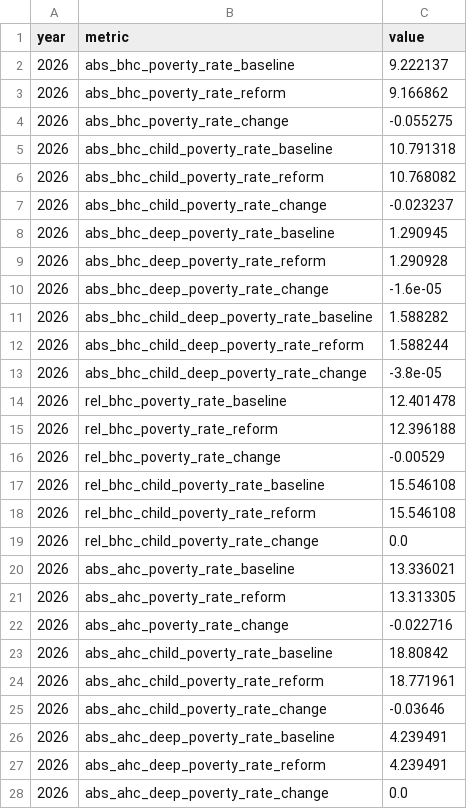
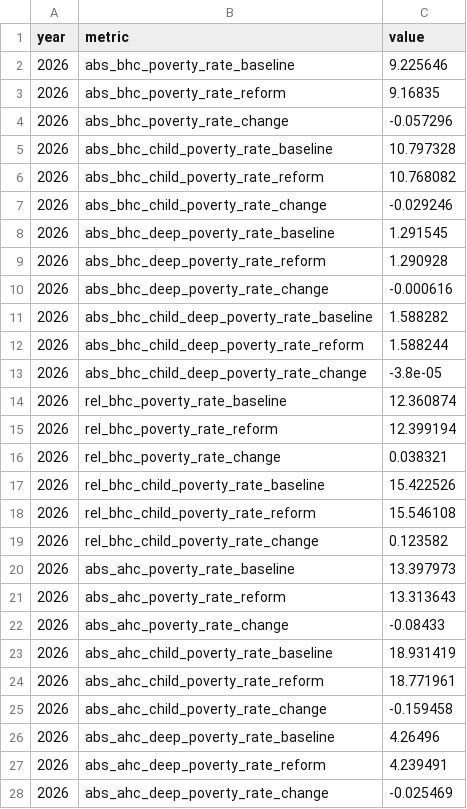
Before and after one commit to PolicyEngine/uk-spring-statement-2026, a CSV file: public/data/metrics.csv, drawn as a sheet; only a part is shown; the diff covers the shown part only.

```diff
--- a/public/data/metrics.csv
+++ b/public/data/metrics.csv
@@ -1,11 +1,11 @@
 year,metric,value
-2026,abs_bhc_poverty_rate_baseline,9.222137
-2026,abs_bhc_poverty_rate_reform,9.166862
-2026,abs_bhc_poverty_rate_change,-0.055275
-2026,abs_bhc_child_poverty_rate_baseline,10.791318
+2026,abs_bhc_poverty_rate_baseline,9.225646
+2026,abs_bhc_poverty_rate_reform,9.16835
+2026,abs_bhc_poverty_rate_change,-0.057296
+2026,abs_bhc_child_poverty_rate_baseline,10.797328
 2026,abs_bhc_child_poverty_rate_reform,10.768082
-2026,abs_bhc_child_poverty_rate_change,-0.023237
-2026,abs_bhc_deep_poverty_rate_baseline,1.290945
+2026,abs_bhc_child_poverty_rate_change,-0.029246
+2026,abs_bhc_deep_poverty_rate_baseline,1.291545
 2026,abs_bhc_deep_poverty_rate_reform,1.290928
-2026,abs_bhc_deep_poverty_rate_change,-1.6e-05
+2026,abs_bhc_deep_poverty_rate_change,-0.000616
 2026,abs_bhc_child_deep_poverty_rate_baseline,1.588282
@@ -13,16 +13,16 @@ year,metric,value
 2026,abs_bhc_child_deep_poverty_rate_change,-3.8e-05
-2026,rel_bhc_poverty_rate_baseline,12.401478
-2026,rel_bhc_poverty_rate_reform,12.396188
-2026,rel_bhc_poverty_rate_change,-0.00529
-2026,rel_bhc_child_poverty_rate_baseline,15.546108
+2026,rel_bhc_poverty_rate_baseline,12.360874
+2026,rel_bhc_poverty_rate_reform,12.399194
+2026,rel_bhc_poverty_rate_change,0.038321
+2026,rel_bhc_child_poverty_rate_baseline,15.422526
 2026,rel_bhc_child_poverty_rate_reform,15.546108
-2026,rel_bhc_child_poverty_rate_change,0.0
-2026,abs_ahc_poverty_rate_baseline,13.336021
-2026,abs_ahc_poverty_rate_reform,13.313305
-2026,abs_ahc_poverty_rate_change,-0.022716
-2026,abs_ahc_child_poverty_rate_baseline,18.80842
+2026,rel_bhc_child_poverty_rate_change,0.123582
+2026,abs_ahc_poverty_rate_baseline,13.397973
+2026,abs_ahc_poverty_rate_reform,13.313643
+2026,abs_ahc_poverty_rate_change,-0.08433
+2026,abs_ahc_child_poverty_rate_baseline,18.931419
 2026,abs_ahc_child_poverty_rate_reform,18.771961
-2026,abs_ahc_child_poverty_rate_change,-0.03646
-2026,abs_ahc_deep_poverty_rate_baseline,4.239491
+2026,abs_ahc_child_poverty_rate_change,-0.159458
+2026,abs_ahc_deep_poverty_rate_baseline,4.26496
 2026,abs_ahc_deep_poverty_rate_reform,4.239491
-2026,abs_ahc_deep_poverty_rate_change,0.0
+2026,abs_ahc_deep_poverty_rate_change,-0.025469
```
Also changed, not shown: 124 edited cells elsewhere in this file, public/data/distributional_impact.csv, public/data/inequality.csv, 10 other files.
